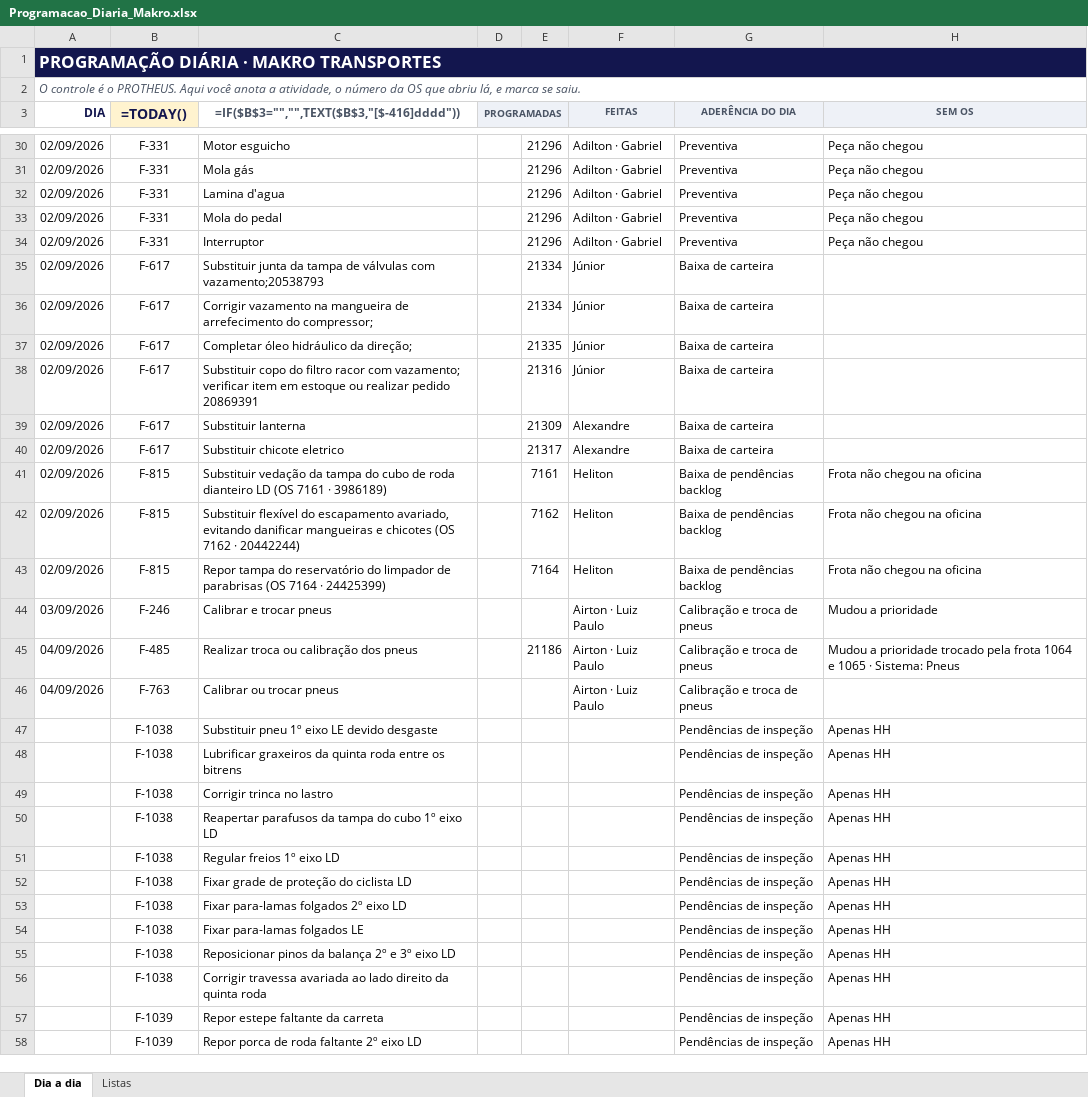
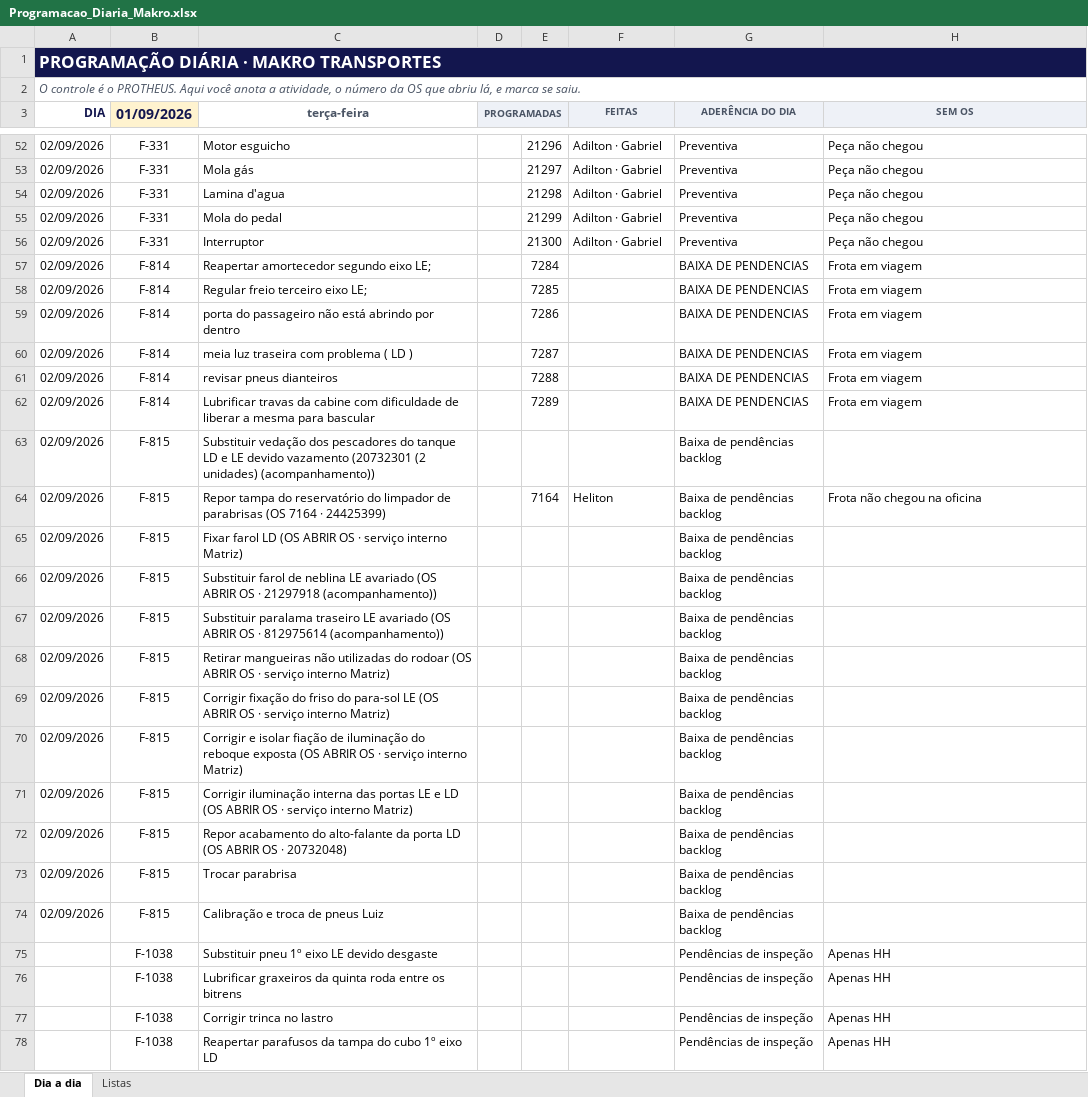
Before and after one commit to zodkaps/gestaomkt, an Excel workbook: planilha/Programacao_Diaria_Makro.xlsx, sheet Dia a dia, drawn as a sheet; only a part is shown, gaps mark what is left out; the shorter side is filled out with more unchanged rows; values as stored, in another font and other column widths than the file's, no borders; formulas without a stored value are shown as written; charts and pictures and conditional formats not drawn; removed rows and columns are numbered as before the commit, all else as after; the diff covers the shown part only; the diff names each change by its address in the sheet, - before the commit and + after, or states it on an @@ line.

```diff
--- a/planilha/Programacao_Diaria_Makro.xlsx (sheet Dia a dia)
+++ b/planilha/Programacao_Diaria_Makro.xlsx (sheet Dia a dia)
-B1:H1 fill: none
+B1:H1 fill: #13164E
-B3: =TODAY()
+B3: 01/09/2026
-C3: =IF($B$3="","",TEXT($B$3,"[$-416]dddd"))
+C3: terça-feira
-E3 fill: none
+E3 fill: #EEF1F7
-E53: 21296
+E53: 21297
-E54: 21296
+E54: 21298
-E55: 21296
+E55: 21299
-E56: 21296
+E56: 21300
-row 35: 02/09/2026 | F-617 | Substituir junta da tampa de válvulas com vazamento;20538793 |  | 21334 | Júnior | Baixa de carteira
-row 36: 02/09/2026 | F-617 | Corrigir vazamento na mangueira de arrefecimento do compressor; |  | 21334 | Júnior | Baixa de carteira
-row 37: 02/09/2026 | F-617 | Completar óleo hidráulico da direção; |  | 21335 | Júnior | Baixa de carteira
-row 38: 02/09/2026 | F-617 | Substituir copo do filtro racor com vazamento; verificar item em estoque ou realizar pedido 20869391 |  | 21316 | Júnior | Baixa de carteira
-row 39: 02/09/2026 | F-617 | Substituir lanterna |  | 21309 | Alexandre | Baixa de carteira
-row 40: 02/09/2026 | F-617 | Substituir chicote eletrico |  | 21317 | Alexandre | Baixa de carteira
-row 41: 02/09/2026 | F-815 | Substituir vedação da tampa do cubo de roda dianteiro LD (OS 7161 · 3986189) |  | 7161 | Heliton | Baixa de pendências backlog | Frota não chegou na oficina
-row 42: 02/09/2026 | F-815 | Substituir flexível do escapamento avariado, evitando danificar mangueiras e chicotes (OS 7162 · 20442244) |  | 7162 | Heliton | Baixa de pendências backlog | Frota não chegou na oficina
+row 57: 02/09/2026 | F-814 | Reapertar amortecedor segundo eixo LE; |  | 7284 |  | BAIXA DE PENDENCIAS | Frota em viagem
+row 58: 02/09/2026 | F-814 | Regular freio terceiro eixo LE; |  | 7285 |  | BAIXA DE PENDENCIAS | Frota em viagem
+row 59: 02/09/2026 | F-814 | porta do passageiro não está abrindo por dentro |  | 7286 |  | BAIXA DE PENDENCIAS | Frota em viagem
+row 60: 02/09/2026 | F-814 | meia luz traseira com problema ( LD ) |  | 7287 |  | BAIXA DE PENDENCIAS | Frota em viagem
+row 61: 02/09/2026 | F-814 | revisar pneus dianteiros |  | 7288 |  | BAIXA DE PENDENCIAS | Frota em viagem
+row 62: 02/09/2026 | F-814 | Lubrificar travas da cabine com dificuldade de liberar a mesma para bascular |  | 7289 |  | BAIXA DE PENDENCIAS | Frota em viagem
+row 63: 02/09/2026 | F-815 | Substituir vedação dos pescadores do tanque LD e LE devido vazamento (20732301 (2 unidades) (acompanhamento)) |  |  |  | Baixa de pendências backlog
-row 44: 03/09/2026 | F-246 | Calibrar e trocar pneus |  |  | Airton · Luiz Paulo | Calibração e troca de pneus | Mudou a prioridade
-row 45: 04/09/2026 | F-485 | Realizar troca ou calibração dos pneus |  | 21186 | Airton · Luiz Paulo | Calibração e troca de pneus | Mudou a prioridade trocado pela frota 1064 e 1065 · Sistema: Pneus
-row 46: 04/09/2026 | F-763 | Calibrar ou trocar pneus |  |  | Airton · Luiz Paulo | Calibração e troca de pneus
+row 65: 02/09/2026 | F-815 | Fixar farol LD (OS ABRIR OS · serviço interno Matriz) |  |  |  | Baixa de pendências backlog
+row 66: 02/09/2026 | F-815 | Substituir farol de neblina LE avariado (OS ABRIR OS · 21297918 (acompanhamento)) |  |  |  | Baixa de pendências backlog
+row 67: 02/09/2026 | F-815 | Substituir paralama traseiro LE avariado (OS ABRIR OS · 812975614 (acompanhamento)) |  |  |  | Baixa de pendências backlog
+row 68: 02/09/2026 | F-815 | Retirar mangueiras não utilizadas do rodoar (OS ABRIR OS · serviço interno Matriz) |  |  |  | Baixa de pendências backlog
+row 69: 02/09/2026 | F-815 | Corrigir fixação do friso do para-sol LE (OS ABRIR OS · serviço interno Matriz) |  |  |  | Baixa de pendências backlog
+row 70: 02/09/2026 | F-815 | Corrigir e isolar fiação de iluminação do reboque exposta (OS ABRIR OS · serviço interno Matriz) |  |  |  | Baixa de pendências backlog
+row 71: 02/09/2026 | F-815 | Corrigir iluminação interna das portas LE e LD (OS ABRIR OS · serviço interno Matriz) |  |  |  | Baixa de pendências backlog
+row 72: 02/09/2026 | F-815 | Repor acabamento do alto-falante da porta LD (OS ABRIR OS · 20732048) |  |  |  | Baixa de pendências backlog
+row 73: 02/09/2026 | F-815 | Trocar parabrisa |  |  |  | Baixa de pendências backlog
+row 74: 02/09/2026 | F-815 | Calibração e troca de pneus Luiz |  |  |  | Baixa de pendências backlog
```
Also changed, not shown: 51 added rows, 54 removed rows and 17 edited cells elsewhere in this sheet, sheet Listas, charts or pictures, planilha/Programacao_Servicos_Makro.xlsx, 2 other files.
